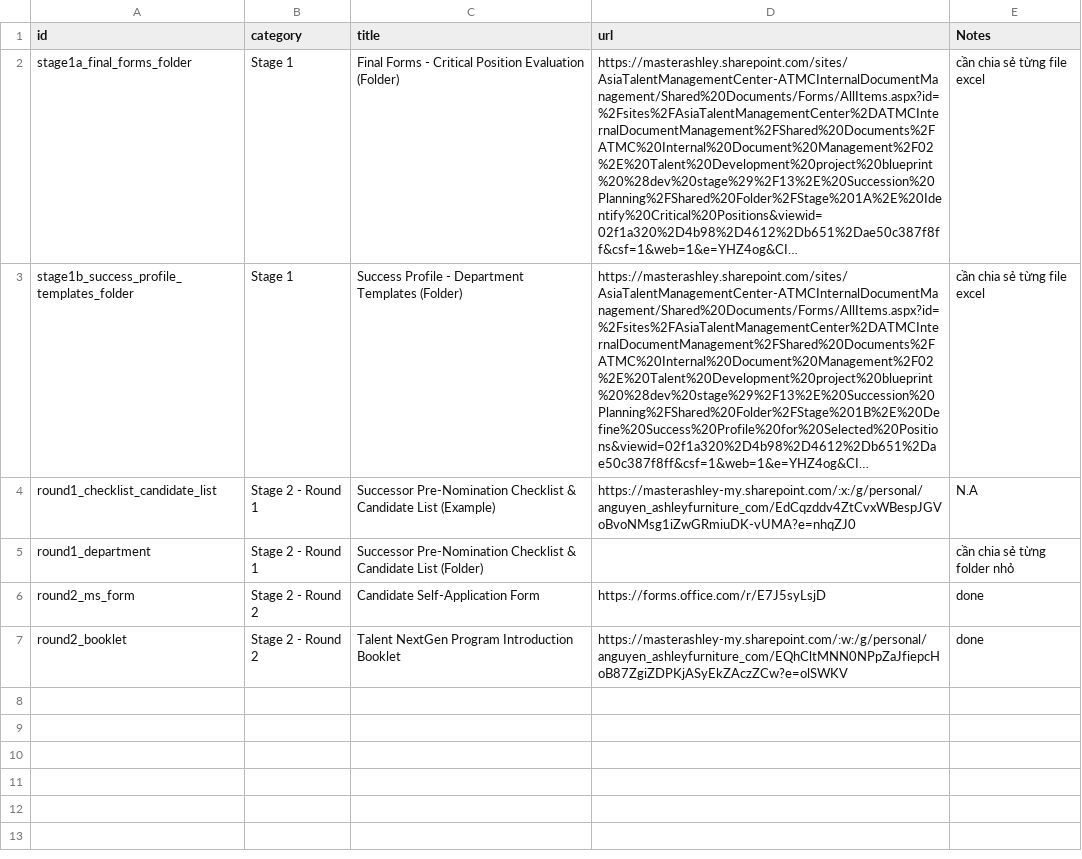
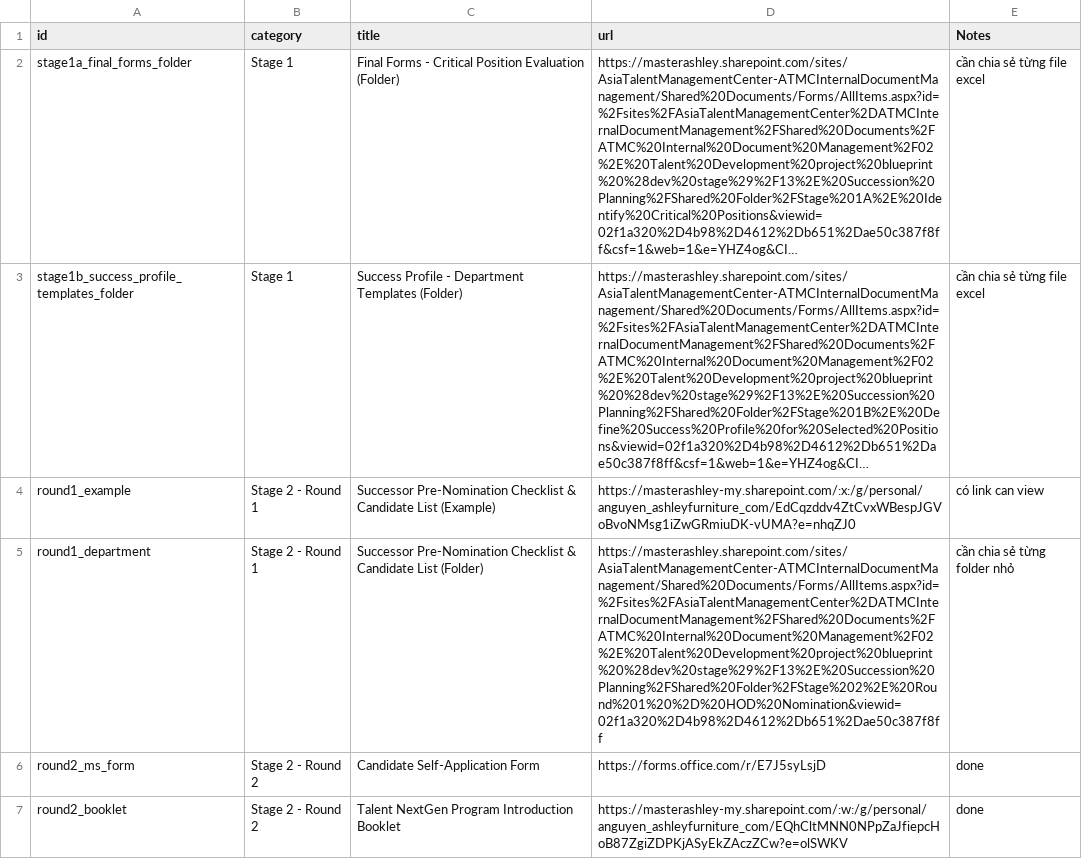
Before and after one commit to miyujin99/CVRO-Succession-Planning, a CSV file: assets/links.csv, drawn as a sheet; long unchanged cells end in …; the diff names each change by its address in the sheet, - before the commit and + after, or states it on an @@ line.

Commit message:
Add files via upload

```diff
--- a/assets/links.csv
+++ b/assets/links.csv
-A4 (id): round1_checklist_candidate_list
+A4 (id): round1_example
-E4 (Notes): N.A
+E4 (Notes): có link can view
-D5 (url): (empty)
+D5 (url): https://masterashley.sharepoint.com/sites/AsiaTalentManagementCenter-ATMCInternalDocumentManagement/Shared%20Documents/Forms/AllItems.aspx?id=%2Fsites%2FAsiaTalentManagementCenter%2DATMCInternalDocumentManagement%2FShared%20Documents%2FATMC%20Internal%20Document%20Management%2F02%2E%20Talent%20Development%20project%20blueprint%20%28dev%20stage%29%2F13%2E%20Succession%20Planning%2FShared%20Folder%2FStage%202%2E%20Round%201%20%2D%20HOD%20Nomination&viewid=02f1a320%2D4b98%2D4612%2Db651%2Dae50c387f8ff
```
